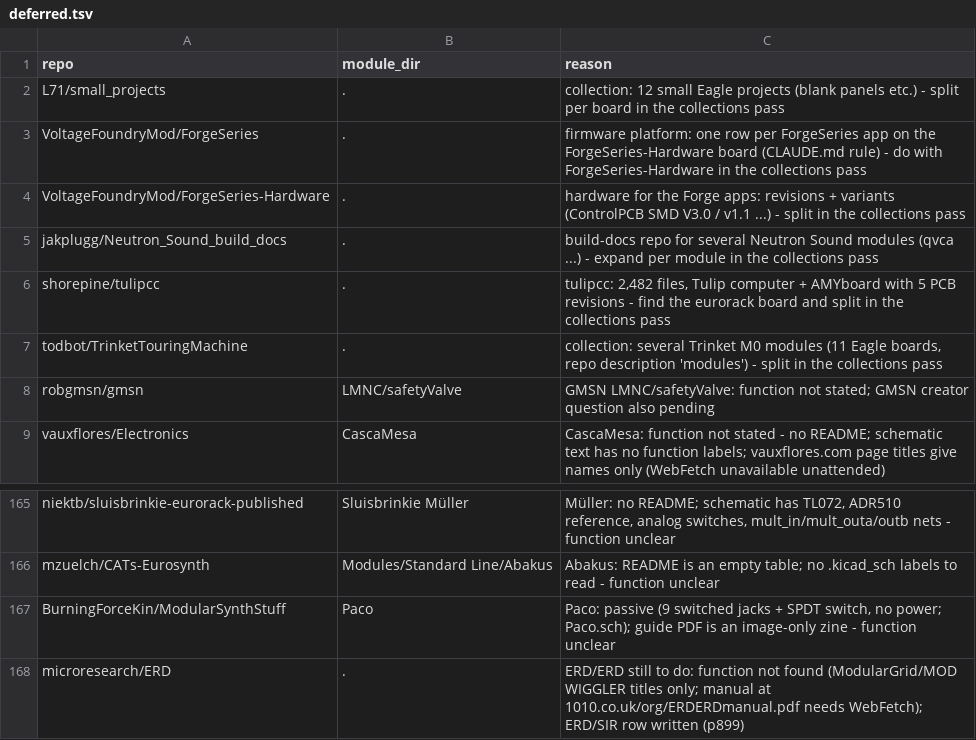
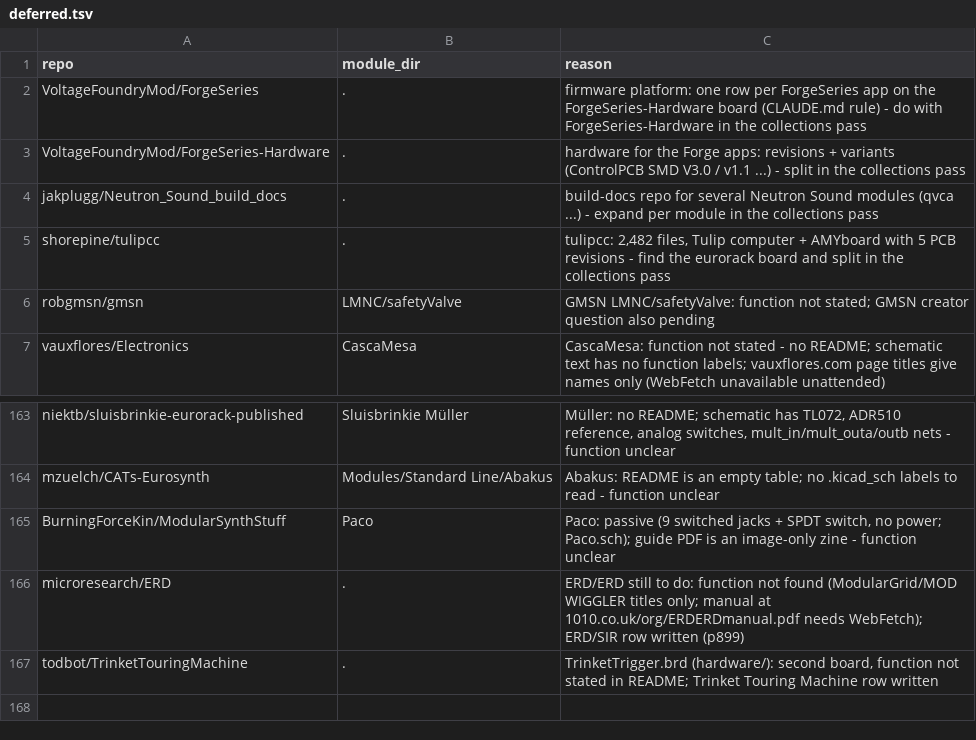
Before and after one commit to daaaaaaaaaniel/my-awesome-eurorack, a TSV file: data/deferred.tsv, drawn as a sheet; only a part is shown, gaps mark what is left out.

```diff
--- a/data/deferred.tsv
+++ b/data/deferred.tsv
@@ -1,3 +1,2 @@
 repo	module_dir	reason
-L71/small_projects	.	collection: 12 small Eagle projects (blank panels etc.) - split per board in the collections pass
 VoltageFoundryMod/ForgeSeries	.	firmware platform: one row per ForgeSeries app on the ForgeSeries-Hardware board (CLAUDE.md rule) - do with ForgeSeries-Hardware in the collections pass
@@ -6,3 +5,2 @@ jakplugg/Neutron_Sound_build_docs	.	build-docs repo for several Neutron Sound mo
 shorepine/tulipcc	.	tulipcc: 2,482 files, Tulip computer + AMYboard with 5 PCB revisions - find the eurorack board and split in the collections pass
-todbot/TrinketTouringMachine	.	collection: several Trinket M0 modules (11 Eagle boards, repo description 'modules') - split in the collections pass
 robgmsn/gmsn	LMNC/safetyValve	GMSN LMNC/safetyValve: function not stated; GMSN creator question also pending
@@ -168 +166,2 @@ BurningForceKin/ModularSynthStuff	Paco	Paco: passive (9 switched jacks + SPDT sw
 microresearch/ERD	.	ERD/ERD still to do: function not found (ModularGrid/MOD WIGGLER titles only; manual at 1010.co.uk/org/ERDERDmanual.pdf needs WebFetch); ERD/SIR row written (p899)
+todbot/TrinketTouringMachine	.	TrinketTrigger.brd (hardware/): second board, function not stated in README; Trinket Touring Machine row written
```
Also changed, not shown: data/modules.tsv, data/needs-ruling.tsv, 5 other files.
